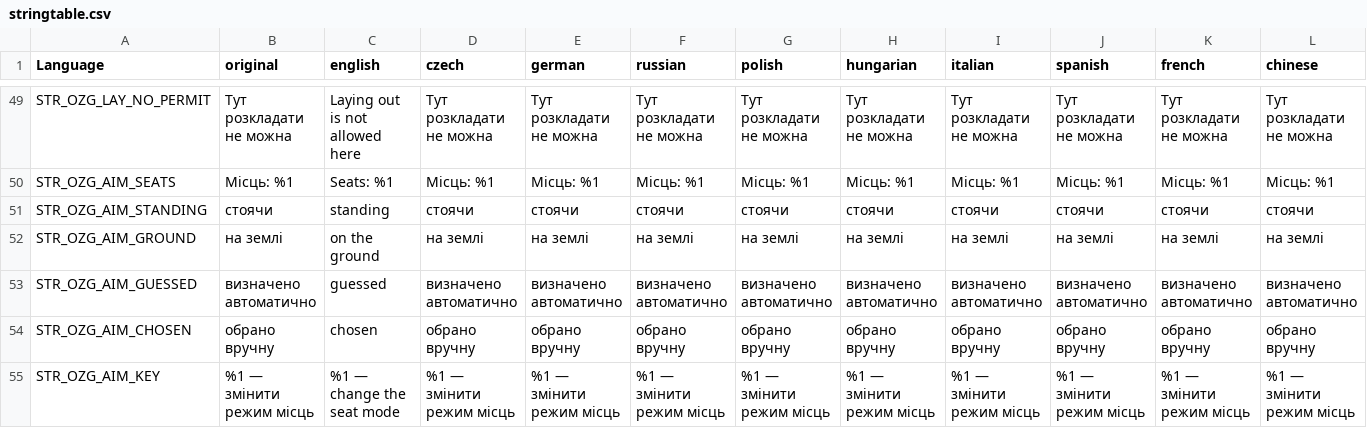
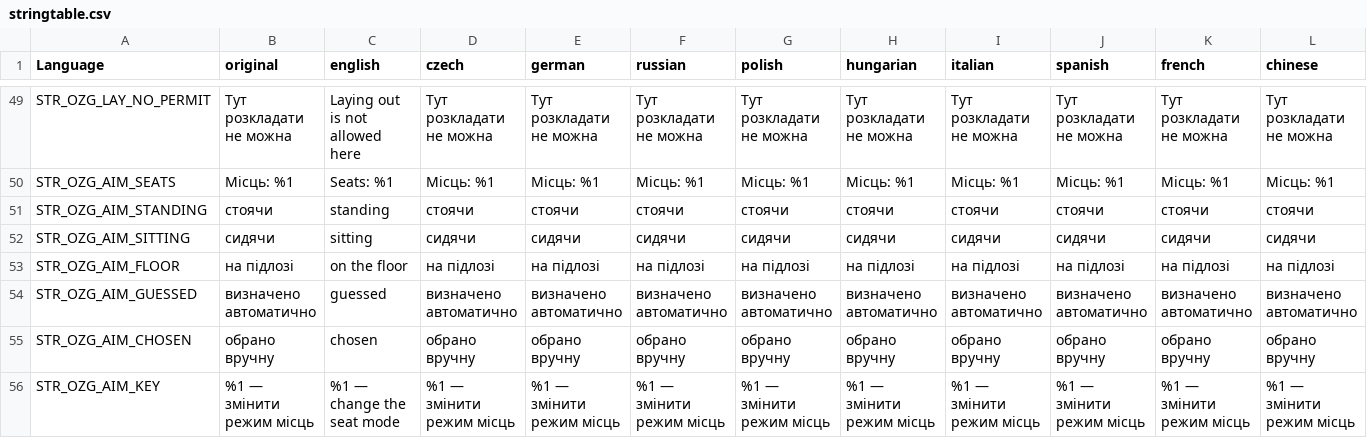
Before and after one commit to OpenZone-DayZ/openzone-games, a CSV file: OpenZone_Games/stringtable.csv, drawn as a sheet; only a part is shown, gaps mark what is left out; removed rows and columns are numbered as before the commit, all else as after; rows hold the shown columns only; the diff names each change by its address in the sheet, - before the commit and + after, or states it on an @@ line.

```diff
--- a/OpenZone_Games/stringtable.csv
+++ b/OpenZone_Games/stringtable.csv
-row 52: STR_OZG_AIM_GROUND | на землі | on the ground | на землі | на землі | на землі | на землі | на землі | на землі | на землі | на землі | на землі
+row 52: STR_OZG_AIM_SITTING | сидячи | sitting | сидячи | сидячи | сидячи | сидячи | сидячи | сидячи | сидячи | сидячи | сидячи
+row 53: STR_OZG_AIM_FLOOR | на підлозі | on the floor | на підлозі | на підлозі | на підлозі | на підлозі | на підлозі | на підлозі | на підлозі | на підлозі | на підлозі
```
Also changed, not shown: OpenZone_Games/strings.csv, 13 other files.
